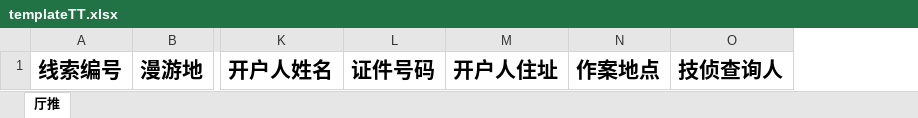
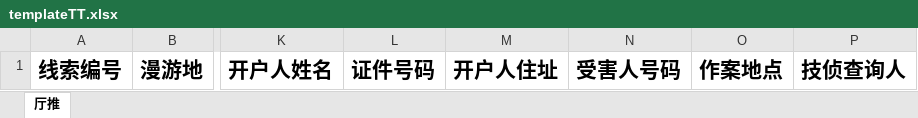
Before and after one commit to a4227139/clueMrg, an Excel workbook: src/main/resources/templates/templateTT.xlsx, sheet 厅推, drawn as a sheet; only a part is shown, gaps mark what is left out; values as stored, in another font and other column widths than the file's, no borders; the diff names each change by its address in the sheet, - before the commit and + after, or states it on an @@ line.

Commit message:
增加团伙打击状态关联、受害人号码着色、移动话单（外地）和快打线索导入

```diff
--- a/src/main/resources/templates/templateTT.xlsx (sheet 厅推)
+++ b/src/main/resources/templates/templateTT.xlsx (sheet 厅推)
+column N, row 1: 受害人号码
```
Also changed, not shown: 21 other files.
